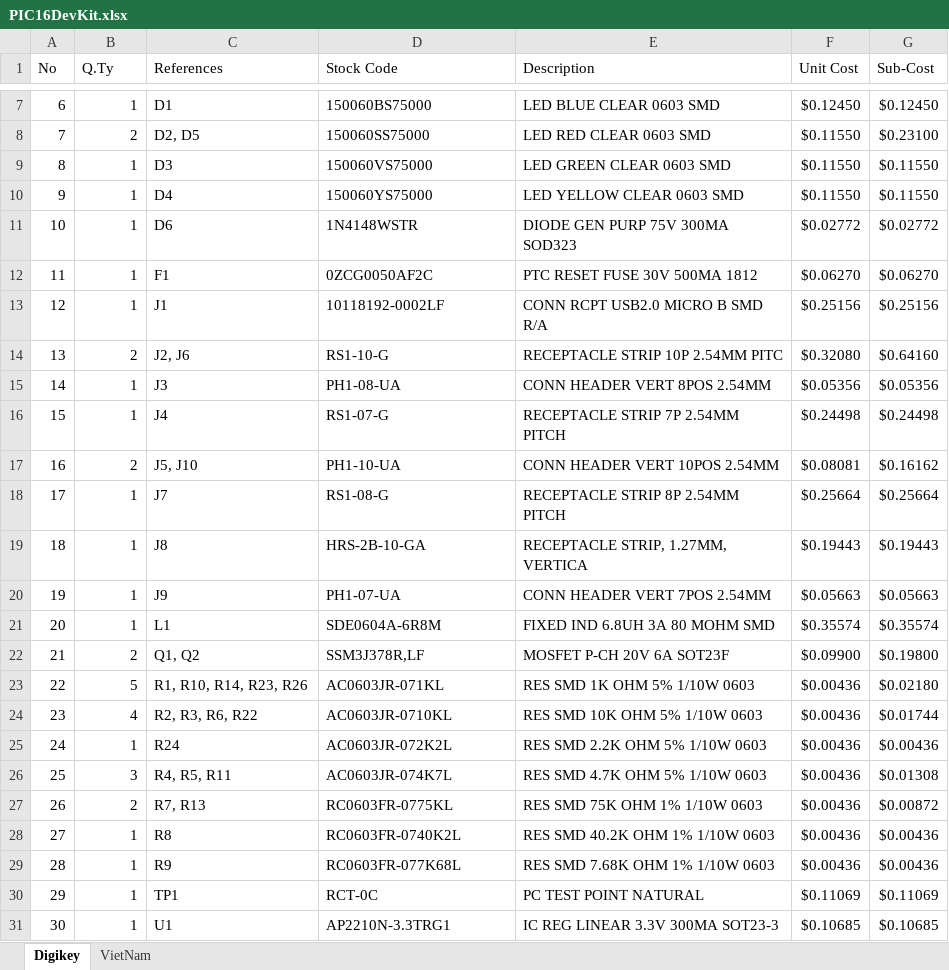
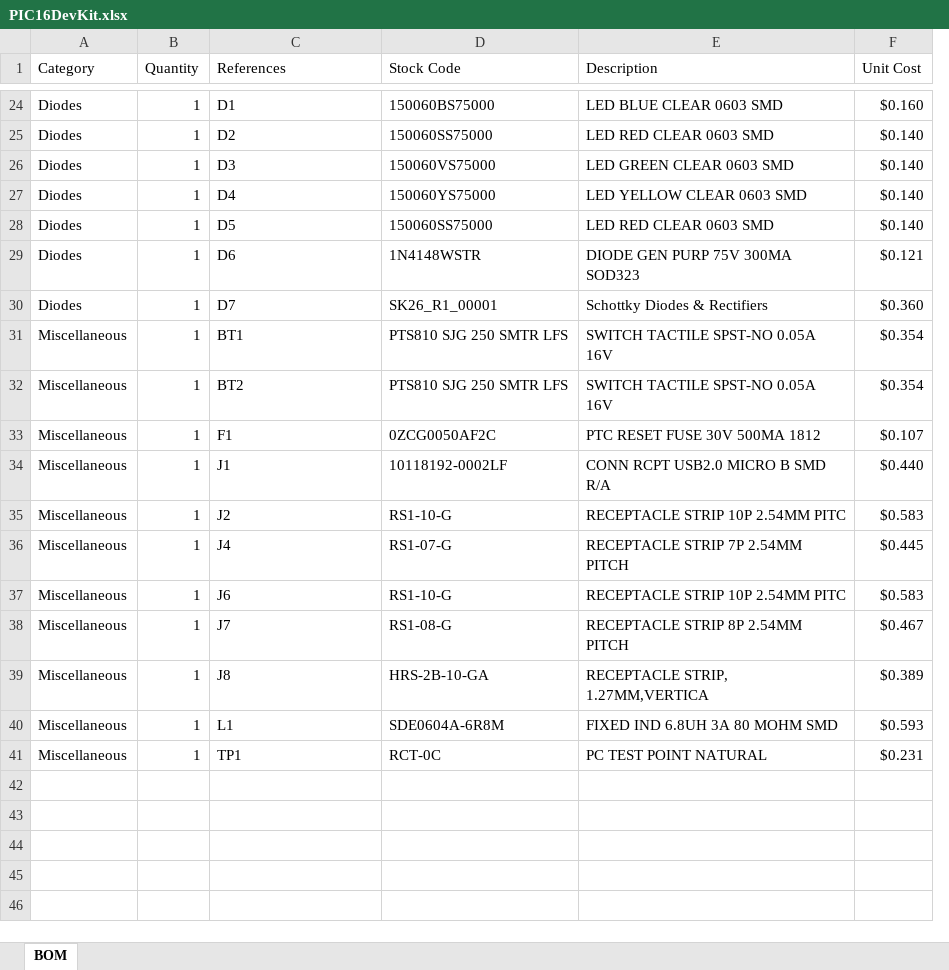
Before and after one commit to sampidevkit/PIC16FDevKit, an Excel workbook: HW/Product/BoM/PIC16DevKit.xlsx, sheet BOM, drawn as a sheet; only a part is shown, gaps mark what is left out; values as stored, in another font and other column widths than the file's, no cell formats; removed rows and columns are numbered as before the commit, all else as after; the diff covers the shown part only; the diff names each change by its address in the sheet, - before the commit and + after, or states it on an @@ line.

Commit message:
PIC16 Dev Kit v2.1 - change level shifter, diode after SMPS

```diff
--- a/HW/Product/BoM/PIC16DevKit.xlsx (sheet BOM)
+++ b/HW/Product/BoM/PIC16DevKit.xlsx (sheet BOM)
-sheet tab: Digikey
+sheet tab: BOM
-sheet tab: VietNam
-column A (No), row 7: 6; rows 9-13: 8 | 9 | 10 | 11 | 12; row 16: 15; rows 18-19: 17 | 18; row 21: 20; row 30: 29
+column A (Category), row 24: Diodes; rows 26-27: Diodes | Diodes; row 29: Diodes; rows 33-34: Miscellaneous | Miscellaneous; row 36: Miscellaneous; rows 38-41: all Miscellaneous
-column G (Sub-Cost), row 7: $0.12450; rows 9-13: $0.11550 | $0.11550 | $0.02772 | $0.06270 | $0.25156; row 16: $0.24498; rows 18-19: $0.25664 | $0.19443; row 21: $0.35574; row 30: $0.11069
-B1: Q.Ty
+B1: Quantity
-F24 (Unit Cost): $0.12450
+F24 (Unit Cost): $0.160
-row 8: 7 | 2 | D2, D5 | 150060SS75000 | LED RED CLEAR 0603 SMD | $0.11550 | $0.23100
+row 25: Diodes | 1 | D2 | 150060SS75000 | LED RED CLEAR 0603 SMD | $0.140
-F26:F27 (Unit Cost): $0.11550
+F26:F27 (Unit Cost): $0.140
+row 28: Diodes | 1 | D5 | 150060SS75000 | LED RED CLEAR 0603 SMD | $0.140
-F29 (Unit Cost): $0.02772
+F29 (Unit Cost): $0.121
+row 30: Diodes | 1 | D7 | SK26_R1_00001 | Schottky Diodes & Rectifiers | $0.360
+row 31: Miscellaneous | 1 | BT1 | PTS810 SJG 250 SMTR LFS | SWITCH TACTILE SPST-NO 0.05A 16V | $0.354
+row 32: Miscellaneous | 1 | BT2 | PTS810 SJG 250 SMTR LFS | SWITCH TACTILE SPST-NO 0.05A 16V | $0.354
-F33 (Unit Cost): $0.06270
+F33 (Unit Cost): $0.107
-F34 (Unit Cost): $0.25156
+F34 (Unit Cost): $0.440
-row 14: 13 | 2 | J2, J6 | RS1-10-G | RECEPTACLE STRIP 10P 2.54MM PITC | $0.32080 | $0.64160
-row 15: 14 | 1 | J3 | PH1-08-UA | CONN HEADER VERT 8POS 2.54MM | $0.05356 | $0.05356
+row 35: Miscellaneous | 1 | J2 | RS1-10-G | RECEPTACLE STRIP 10P 2.54MM PITC | $0.583
-F36 (Unit Cost): $0.24498
+F36 (Unit Cost): $0.445
-row 17: 16 | 2 | J5, J10 | PH1-10-UA | CONN HEADER VERT 10POS 2.54MM | $0.08081 | $0.16162
+row 37: Miscellaneous | 1 | J6 | RS1-10-G | RECEPTACLE STRIP 10P 2.54MM PITC | $0.583
-F38 (Unit Cost): $0.25664
+F38 (Unit Cost): $0.467
-E39 (Description): RECEPTACLE STRIP, 1.27MM, VERTICA
+E39 (Description): RECEPTACLE STRIP, 1.27MM,VERTICA
-F39 (Unit Cost): $0.19443
+F39 (Unit Cost): $0.389
-row 20: 19 | 1 | J9 | PH1-07-UA | CONN HEADER VERT 7POS 2.54MM | $0.05663 | $0.05663
-F40 (Unit Cost): $0.35574
+F40 (Unit Cost): $0.593
-row 22: 21 | 2 | Q1, Q2 | SSM3J378R,LF | MOSFET P-CH 20V 6A SOT23F | $0.09900 | $0.19800
-row 23: 22 | 5 | R1, R10, R14, R23, R26 | AC0603JR-071KL | RES SMD 1K OHM 5% 1/10W 0603 | $0.00436 | $0.02180
-row 24: 23 | 4 | R2, R3, R6, R22 | AC0603JR-0710KL | RES SMD 10K OHM 5% 1/10W 0603 | $0.00436 | $0.01744
-row 25: 24 | 1 | R24 | AC0603JR-072K2L | RES SMD 2.2K OHM 5% 1/10W 0603 | $0.00436 | $0.00436
-row 26: 25 | 3 | R4, R5, R11 | AC0603JR-074K7L | RES SMD 4.7K OHM 5% 1/10W 0603 | $0.00436 | $0.01308
-row 27: 26 | 2 | R7, R13 | RC0603FR-0775KL | RES SMD 75K OHM 1% 1/10W 0603 | $0.00436 | $0.00872
-row 28: 27 | 1 | R8 | RC0603FR-0740K2L | RES SMD 40.2K OHM 1% 1/10W 0603 | $0.00436 | $0.00436
-row 29: 28 | 1 | R9 | RC0603FR-077K68L | RES SMD 7.68K OHM 1% 1/10W 0603 | $0.00436 | $0.00436
-F41 (Unit Cost): $0.11069
+F41 (Unit Cost): $0.231
-row 31: 30 | 1 | U1 | AP2210N-3.3TRG1 | IC REG LINEAR 3.3V 300MA SOT23-3 | $0.10685 | $0.10685
```
Also changed, not shown: 20 added rows, 14 removed rows and 3 edited cells elsewhere in this sheet, cell formats, formulas that keep their value, 16 other files.
